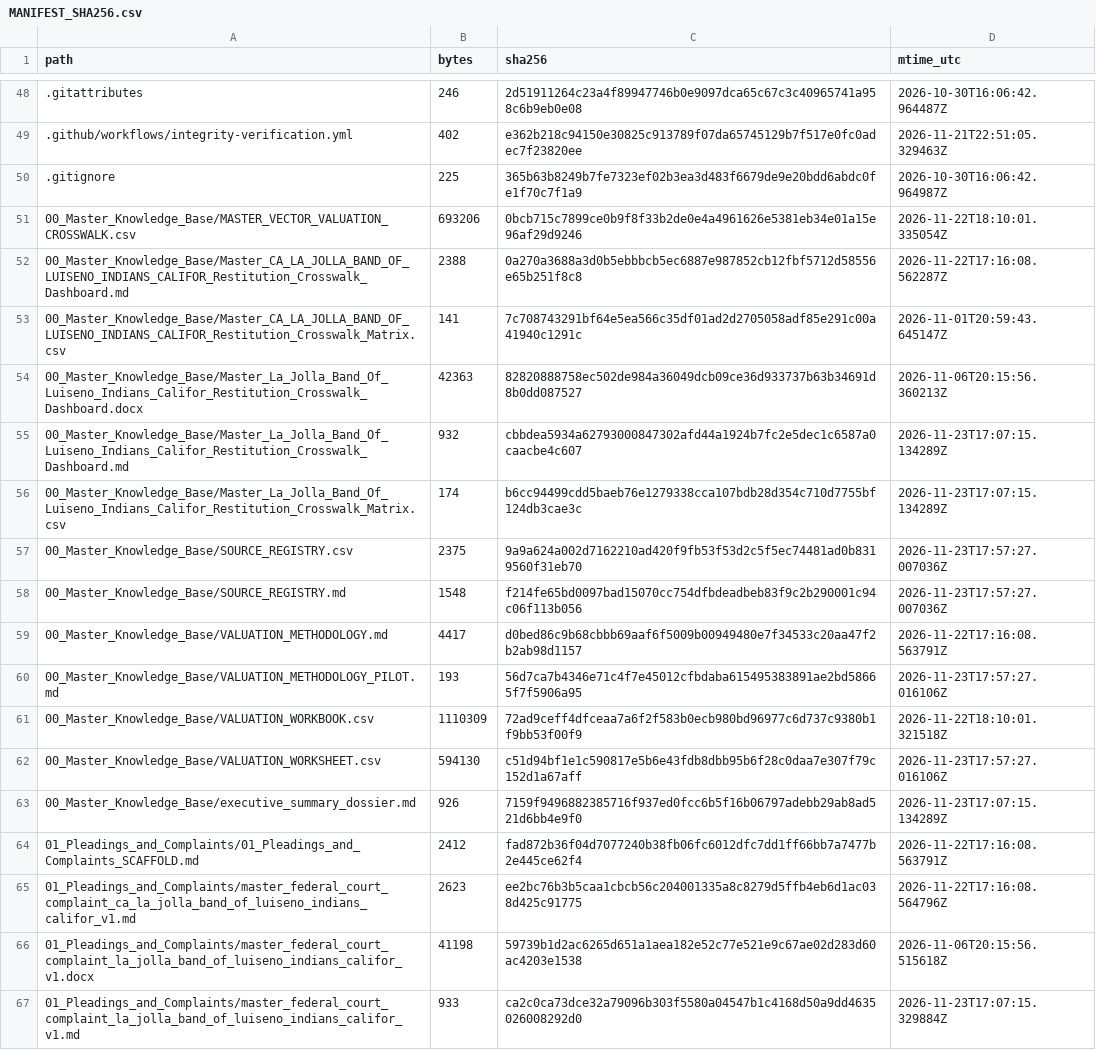
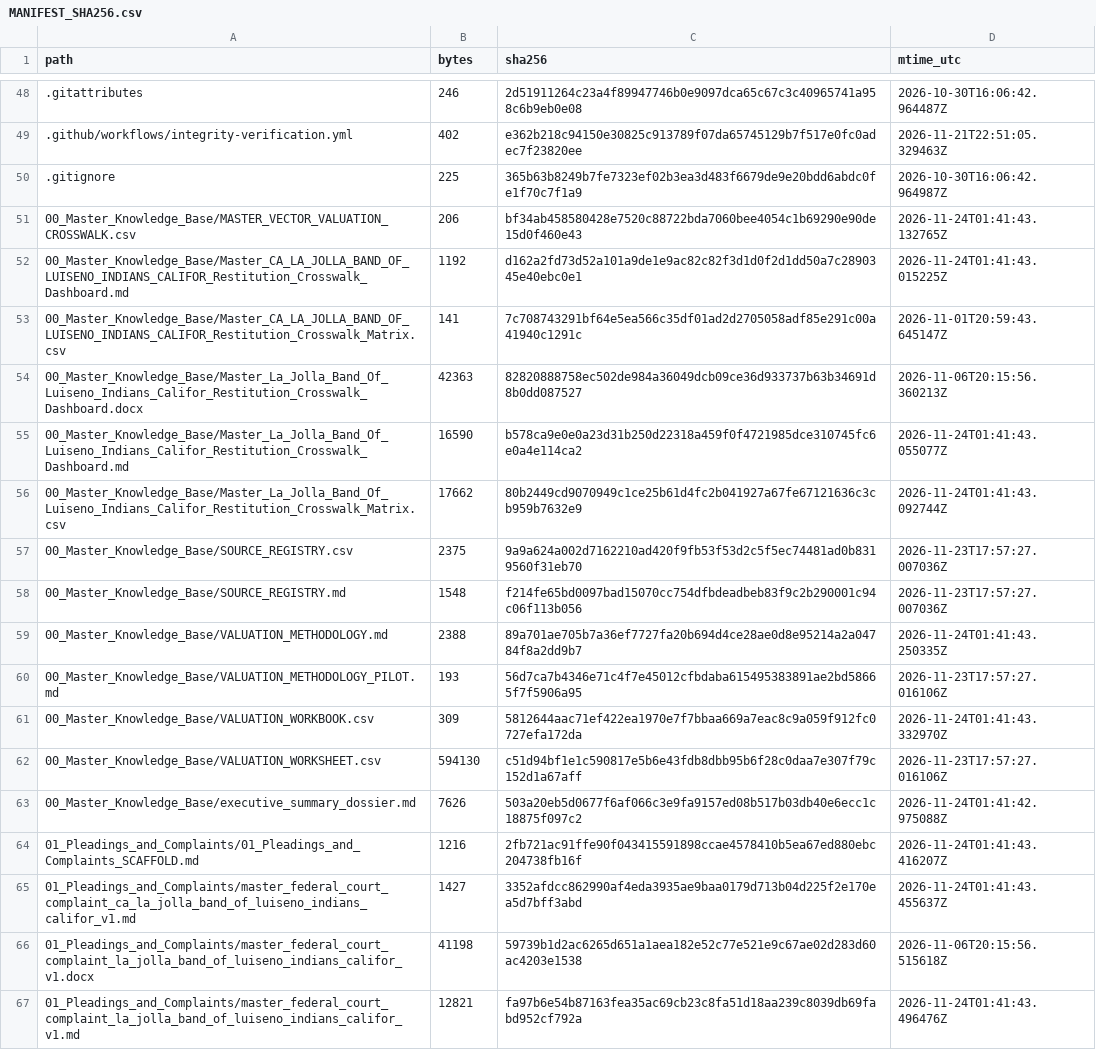
Before and after one commit to GlobalRestitutionAlliance/turtle-island-us-ca-la-jolla-band-of-luiseno-indians-califor-master-litigation, a CSV file: 99_Archives_and_Manifests/MANIFEST_SHA256.csv, drawn as a sheet; only a part is shown, gaps mark what is left out; the diff covers the shown part only.

```diff
--- a/99_Archives_and_Manifests/MANIFEST_SHA256.csv
+++ b/99_Archives_and_Manifests/MANIFEST_SHA256.csv
@@ -50,18 +50,18 @@ path,bytes,sha256,mtime_utc
 .gitignore,225,365b63b8249b7fe7323ef02b3ea3d483f6679de9e20bdd6abdc0fe1f70c7f1a9,2026-10-30T16:06:42.964987Z
-00_Master_Knowledge_Base/MASTER_VECTOR_VALUATION_CROSSWALK.csv,693206,0bcb715c7899ce0b9f8f33b2de0e4a4961626e5381eb34e01a15e96af29d9246,2026-11-22T18:10:01.335054Z
-00_Master_Knowledge_Base/Master_CA_LA_JOLLA_BAND_OF_LUISENO_INDIANS_CALIFOR_Restitution_Crosswalk_Dashboard.md,2388,0a270a3688a3d0b5ebbbcb5ec6887e987852cb12fbf5712d58556e65b251f8c8,2026-11-22T17:16:08.562287Z
+00_Master_Knowledge_Base/MASTER_VECTOR_VALUATION_CROSSWALK.csv,206,bf34ab458580428e7520c88722bda7060bee4054c1b69290e90de15d0f460e43,2026-11-24T01:41:43.132765Z
+00_Master_Knowledge_Base/Master_CA_LA_JOLLA_BAND_OF_LUISENO_INDIANS_CALIFOR_Restitution_Crosswalk_Dashboard.md,1192,d162a2fd73d52a101a9de1e9ac82c82f3d1d0f2d1dd50a7c2890345e40ebc0e1,2026-11-24T01:41:43.015225Z
 00_Master_Knowledge_Base/Master_CA_LA_JOLLA_BAND_OF_LUISENO_INDIANS_CALIFOR_Restitution_Crosswalk_Matrix.csv,141,7c708743291bf64e5ea566c35df01ad2d2705058adf85e291c00a41940c1291c,2026-11-01T20:59:43.645147Z
 00_Master_Knowledge_Base/Master_La_Jolla_Band_Of_Luiseno_Indians_Califor_Restitution_Crosswalk_Dashboard.docx,42363,82820888758ec502de984a36049dcb09ce36d933737b63b34691d8b0dd087527,2026-11-06T20:15:56.360213Z
-00_Master_Knowledge_Base/Master_La_Jolla_Band_Of_Luiseno_Indians_Califor_Restitution_Crosswalk_Dashboard.md,932,cbbdea5934a62793000847302afd44a1924b7fc2e5dec1c6587a0caacbe4c607,2026-11-23T17:07:15.134289Z
-00_Master_Knowledge_Base/Master_La_Jolla_Band_Of_Luiseno_Indians_Califor_Restitution_Crosswalk_Matrix.csv,174,b6cc94499cdd5baeb76e1279338cca107bdb28d354c710d7755bf124db3cae3c,2026-11-23T17:07:15.134289Z
+00_Master_Knowledge_Base/Master_La_Jolla_Band_Of_Luiseno_Indians_Califor_Restitution_Crosswalk_Dashboard.md,16590,b578ca9e0e0a23d31b250d22318a459f0f4721985dce310745fc6e0a4e114ca2,2026-11-24T01:41:43.055077Z
+00_Master_Knowledge_Base/Master_La_Jolla_Band_Of_Luiseno_Indians_Califor_Restitution_Crosswalk_Matrix.csv,17662,80b2449cd9070949c1ce25b61d4fc2b041927a67fe67121636c3cb959b7632e9,2026-11-24T01:41:43.092744Z
 00_Master_Knowledge_Base/SOURCE_REGISTRY.csv,2375,9a9a624a002d7162210ad420f9fb53f53d2c5f5ec74481ad0b8319560f31eb70,2026-11-23T17:57:27.007036Z
 00_Master_Knowledge_Base/SOURCE_REGISTRY.md,1548,f214fe65bd0097bad15070cc754dfbdeadbeb83f9c2b290001c94c06f113b056,2026-11-23T17:57:27.007036Z
-00_Master_Knowledge_Base/VALUATION_METHODOLOGY.md,4417,d0bed86c9b68cbbb69aaf6f5009b00949480e7f34533c20aa47f2b2ab98d1157,2026-11-22T17:16:08.563791Z
+00_Master_Knowledge_Base/VALUATION_METHODOLOGY.md,2388,89a701ae705b7a36ef7727fa20b694d4ce28ae0d8e95214a2a04784f8a2dd9b7,2026-11-24T01:41:43.250335Z
 00_Master_Knowledge_Base/VALUATION_METHODOLOGY_PILOT.md,193,56d7ca7b4346e71c4f7e45012cfbdaba615495383891ae2bd58665f7f5906a95,2026-11-23T17:57:27.016106Z
-00_Master_Knowledge_Base/VALUATION_WORKBOOK.csv,1110309,72ad9ceff4dfceaa7a6f2f583b0ecb980bd96977c6d737c9380b1f9bb53f00f9,2026-11-22T18:10:01.321518Z
+00_Master_Knowledge_Base/VALUATION_WORKBOOK.csv,309,5812644aac71ef422ea1970e7f7bbaa669a7eac8c9a059f912fc0727efa172da,2026-11-24T01:41:43.332970Z
 00_Master_Knowledge_Base/VALUATION_WORKSHEET.csv,594130,c51d94bf1e1c590817e5b6e43fdb8dbb95b6f28c0daa7e307f79c152d1a67aff,2026-11-23T17:57:27.016106Z
-00_Master_Knowledge_Base/executive_summary_dossier.md,926,7159f9496882385716f937ed0fcc6b5f16b06797adebb29ab8ad521d6bb4e9f0,2026-11-23T17:07:15.134289Z
-01_Pleadings_and_Complaints/01_Pleadings_and_Complaints_SCAFFOLD.md,2412,fad872b36f04d7077240b38fb06fc6012dfc7dd1ff66bb7a7477b2e445ce62f4,2026-11-22T17:16:08.563791Z
-01_Pleadings_and_Complaints/master_federal_court_complaint_ca_la_jolla_band_of_luiseno_indians_califor_v1.md,2623,ee2bc76b3b5caa1cbcb56c204001335a8c8279d5ffb4eb6d1ac038d425c91775,2026-11-22T17:16:08.564796Z
+00_Master_Knowledge_Base/executive_summary_dossier.md,7626,503a20eb5d0677f6af066c3e9fa9157ed08b517b03db40e6ecc1c18875f097c2,2026-11-24T01:41:42.975088Z
+01_Pleadings_and_Complaints/01_Pleadings_and_Complaints_SCAFFOLD.md,1216,2fb721ac91ffe90f043415591898ccae4578410b5ea67ed880ebc204738fb16f,2026-11-24T01:41:43.416207Z
+01_Pleadings_and_Complaints/master_federal_court_complaint_ca_la_jolla_band_of_luiseno_indians_califor_v1.md,1427,3352afdcc862990af4eda3935ae9baa0179d713b04d225f2e170ea5d7bff3abd,2026-11-24T01:41:43.455637Z
 01_Pleadings_and_Complaints/master_federal_court_complaint_la_jolla_band_of_luiseno_indians_califor_v1.docx,41198,59739b1d2ac6265d651a1aea182e52c77e521e9c67ae02d283d60ac4203e1538,2026-11-06T20:15:56.515618Z
-01_Pleadings_and_Complaints/master_federal_court_complaint_la_jolla_band_of_luiseno_indians_califor_v1.md,933,ca2c0ca73dce32a79096b303f5580a04547b1c4168d50a9dd4635026008292d0,2026-11-23T17:07:15.329884Z
+01_Pleadings_and_Complaints/master_federal_court_complaint_la_jolla_band_of_luiseno_indians_califor_v1.md,12821,fa97b6e54b87163fea35ac69cb23c8fa51d18aa239c8039db69fabd952cf792a,2026-11-24T01:41:43.496476Z
```
Also changed, not shown: 80 edited cells elsewhere in this file, 37 other files.
